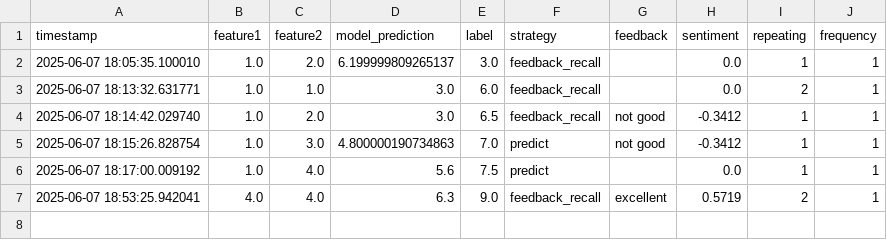
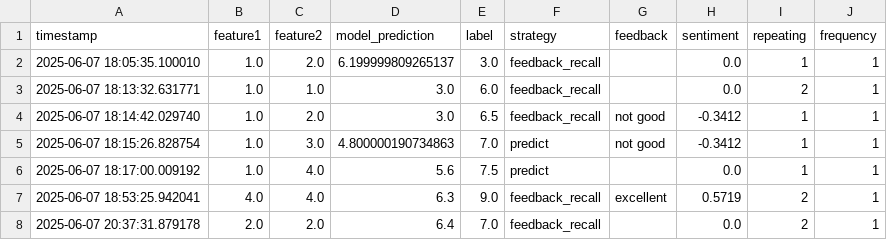
Before and after one commit to engaks826/my-re-app, a CSV file: feedback_log.csv, drawn as a sheet; the diff names each change by its address in the sheet, - before the commit and + after, or states it on an @@ line.

Commit message:
Feedback update @ 2025-06-07 20:37:31

```diff
--- a/feedback_log.csv
+++ b/feedback_log.csv
+row 8: 2025-06-07 20:37:31.879178 | 2.0 | 2.0 | 6.4 | 7.0 | feedback_recall |  | 0.0 | 2 | 1
```
Also changed, not shown: 22 other files.
